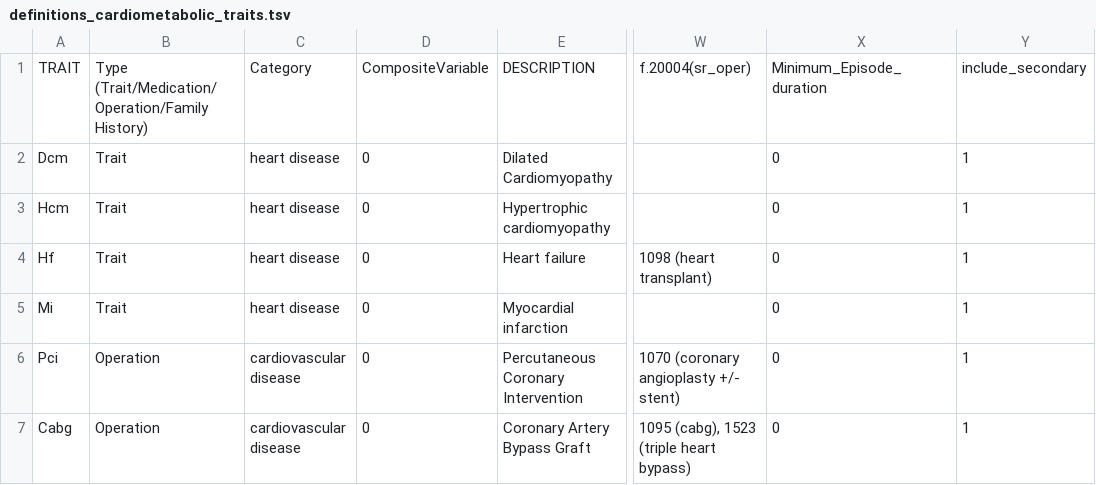
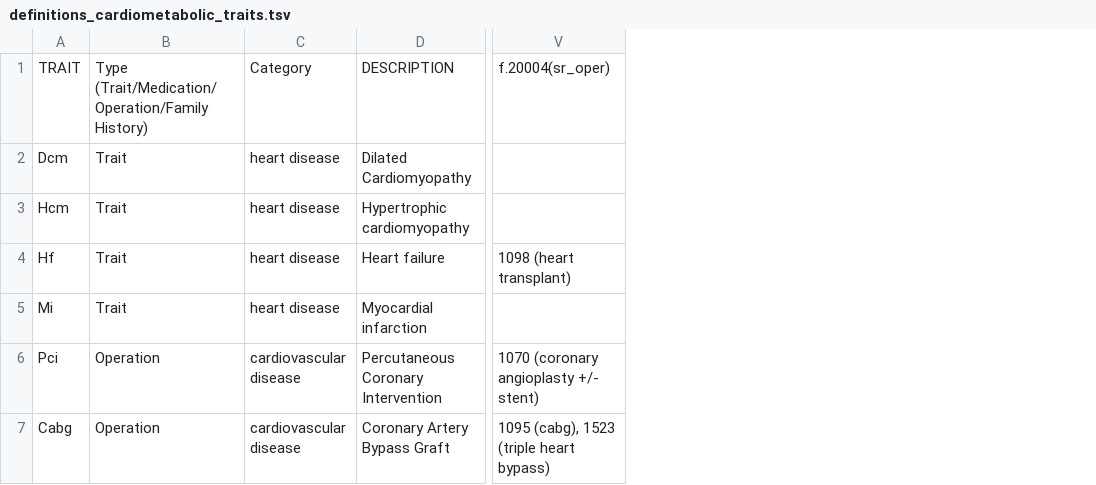
Before and after one commit to niekverw/ukbpheno, a TSV file: inst/extdata/definitions_cardiometabolic_traits.tsv, drawn as a sheet; only a part is shown, gaps mark what is left out; removed rows and columns are numbered as before the commit, all else as after; the diff covers the shown part only; the diff names each change by its address in the sheet, - before the commit and + after, or states it on an @@ line.

Commit message:
remove unnecessary columns in definition tables

```diff
--- a/inst/extdata/definitions_cardiometabolic_traits.tsv
+++ b/inst/extdata/definitions_cardiometabolic_traits.tsv
-column D, rows 1-7: CompositeVariable | 0 | 0 | 0 | 0 | 0 | 0
-column X, rows 1-7: Minimum_Episode_duration | 0 | 0 | 0 | 0 | 0 | 0
-column Y, rows 1-7: include_secondary | 1 | 1 | 1 | 1 | 1 | 1
```
Also changed, not shown: 1 added row and 2 edited cells elsewhere in this file, inst/extdata/definitions_DmRxT2.tsv, 2 other files.
